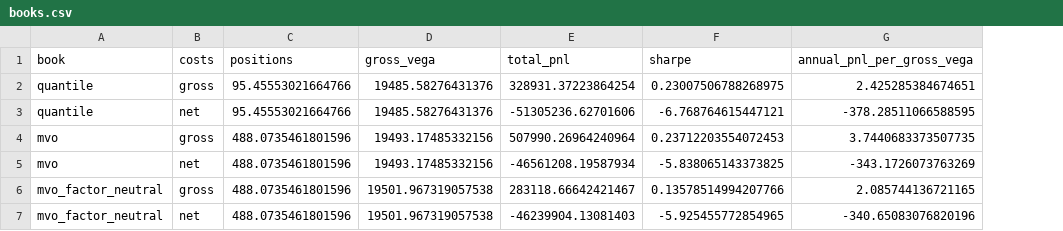
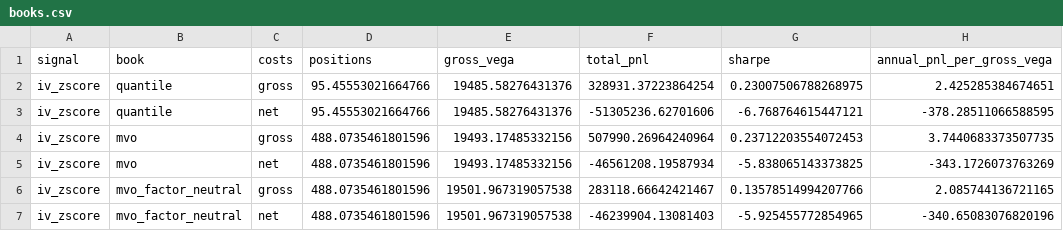
Before and after one commit to Atium-Research/ml-research, a CSV file: iv_zscore/results/books.csv, drawn as a sheet; only a part is shown; the diff names each change by its address in the sheet, - before the commit and + after, or states it on an @@ line.

```diff
--- a/iv_zscore/results/books.csv
+++ b/iv_zscore/results/books.csv
+column A (signal), rows 2-7: all iv_zscore
```
Also changed, not shown: iv_zscore/results/annual.csv, iv_zscore/results/deciles.csv, 19 other files.
